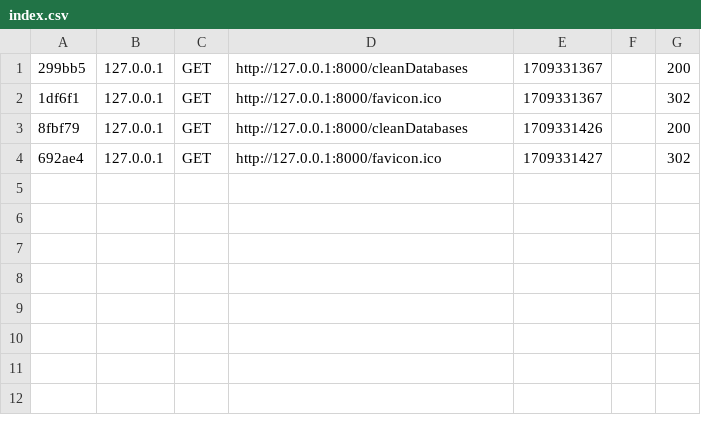
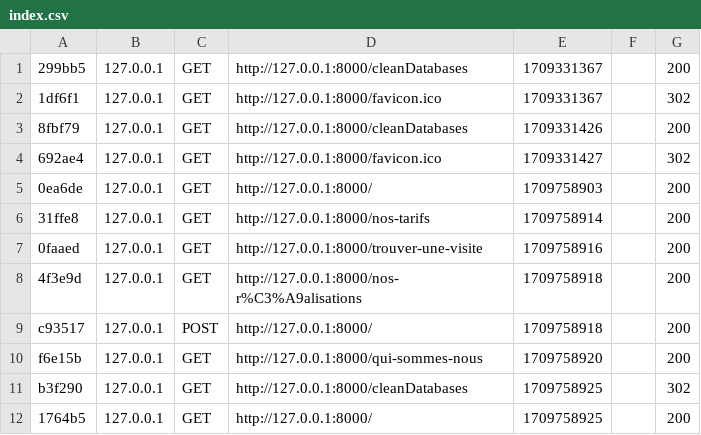
Before and after one commit to DavidKDevui/lookaround, a CSV file: lookaround/var/cache/dev/profiler/index.csv, drawn as a sheet; the diff names each change by its address in the sheet, - before the commit and + after, or states it on an @@ line.

```diff
--- a/lookaround/var/cache/dev/profiler/index.csv
+++ b/lookaround/var/cache/dev/profiler/index.csv
+row 5: 0ea6de | 127.0.0.1 | GET | http://127.0.0.1:8000/ | 1709758903 |  | 200
+row 6: 31ffe8 | 127.0.0.1 | GET | http://127.0.0.1:8000/nos-tarifs | 1709758914 |  | 200
+row 7: 0faaed | 127.0.0.1 | GET | http://127.0.0.1:8000/trouver-une-visite | 1709758916 |  | 200
+row 8: 4f3e9d | 127.0.0.1 | GET | http://127.0.0.1:8000/nos-r%C3%A9alisations | 1709758918 |  | 200
+row 9: c93517 | 127.0.0.1 | POST | http://127.0.0.1:8000/ | 1709758918 |  | 200
+row 10: f6e15b | 127.0.0.1 | GET | http://127.0.0.1:8000/qui-sommes-nous | 1709758920 |  | 200
+row 11: b3f290 | 127.0.0.1 | GET | http://127.0.0.1:8000/cleanDatabases | 1709758925 |  | 302
+row 12: 1764b5 | 127.0.0.1 | GET | http://127.0.0.1:8000/ | 1709758925 |  | 200
```
Also changed, not shown: 22 other files.
